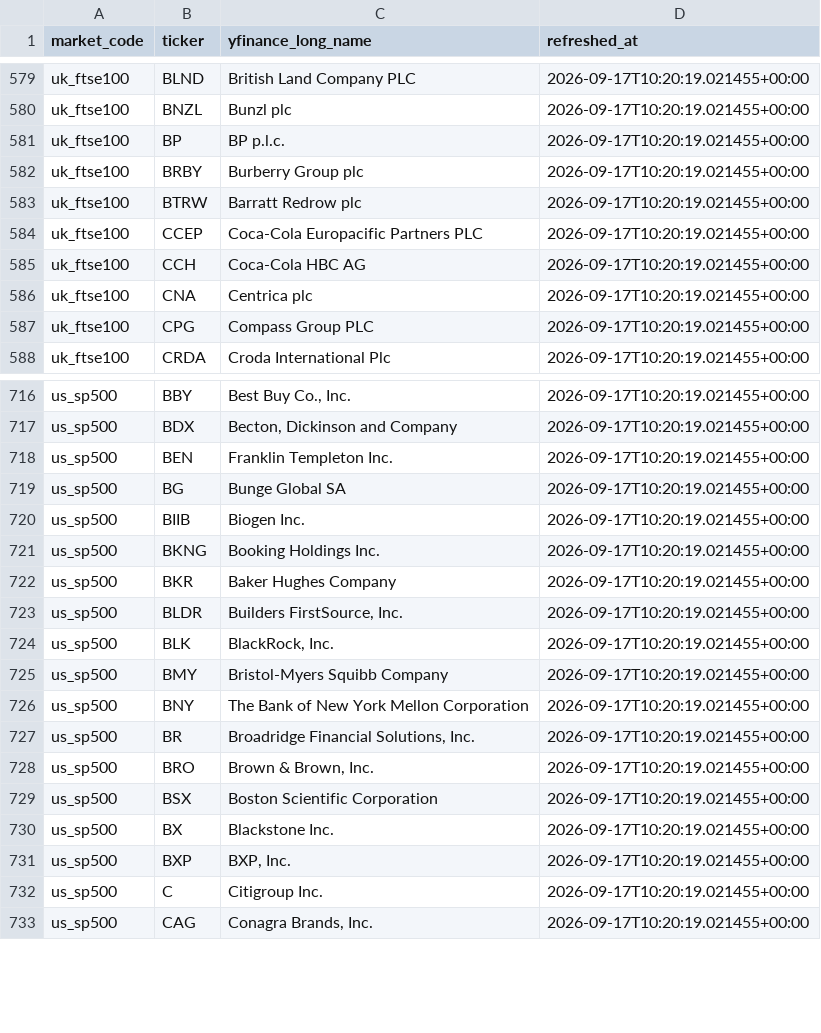
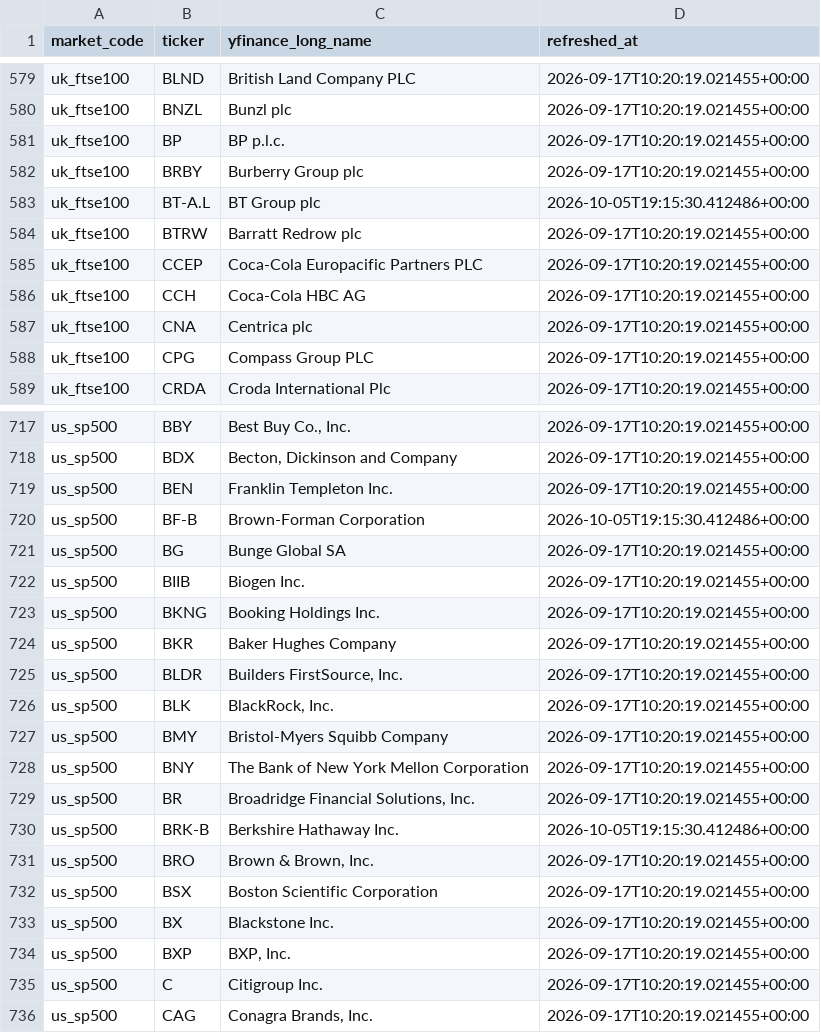
Before and after one commit to ramialfahham/stock-explorer-app, a CSV file: ingestion/constituents/yfinance_name_snapshot.csv, drawn as a sheet; only a part is shown, gaps mark what is left out; the diff names each change by its address in the sheet, - before the commit and + after, or states it on an @@ line.

```diff
--- a/ingestion/constituents/yfinance_name_snapshot.csv
+++ b/ingestion/constituents/yfinance_name_snapshot.csv
+row 583: uk_ftse100 | BT-A.L | BT Group plc | 2026-10-05T19:15:30.412486+00:00
+row 720: us_sp500 | BF-B | Brown-Forman Corporation | 2026-10-05T19:15:30.412486+00:00
+row 730: us_sp500 | BRK-B | Berkshire Hathaway Inc. | 2026-10-05T19:15:30.412486+00:00
```
Also changed, not shown: dbt_analytics/seeds/ticker_overrides.csv, 15 other files.
